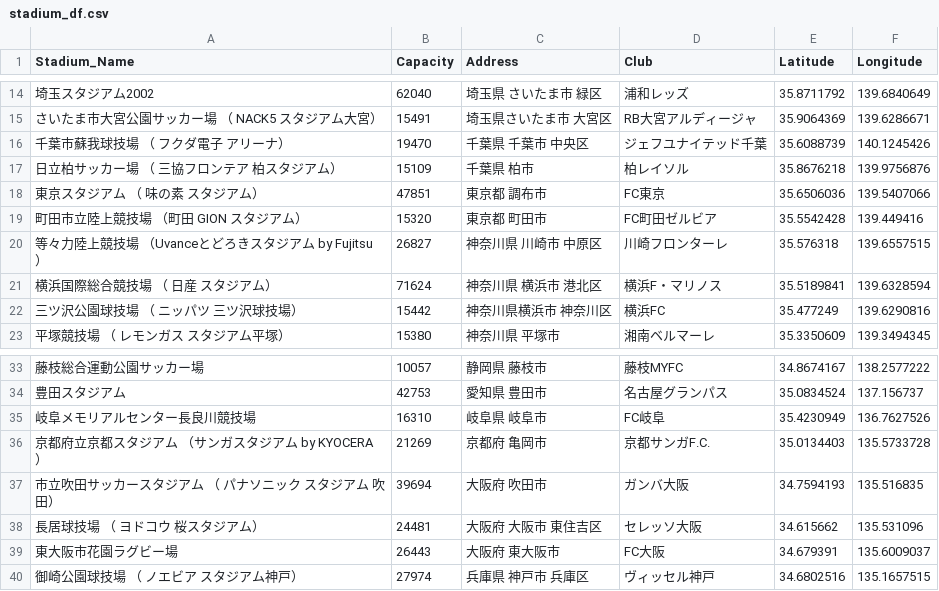
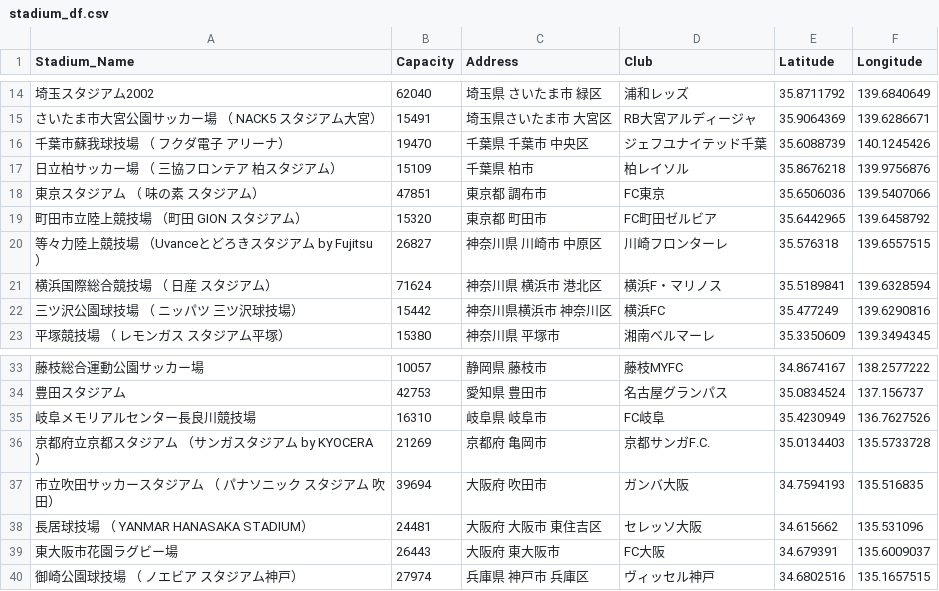
Before and after one commit to akiokuyama/J1League-_score_prediction_site, a CSV file: Data/RawData/stadium_df.csv, drawn as a sheet; only a part is shown, gaps mark what is left out; the diff names each change by its address in the sheet, - before the commit and + after, or states it on an @@ line.

```diff
--- a/Data/RawData/stadium_df.csv
+++ b/Data/RawData/stadium_df.csv
-E19 (Latitude): 35.5542428
+E19 (Latitude): 35.6442965
-F19 (Longitude): 139.449416
+F19 (Longitude): 139.6458792
-A38 (Stadium_Name): 長居球技場 （ ヨドコウ 桜スタジアム）
+A38 (Stadium_Name): 長居球技場 （ YANMAR HANASAKA STADIUM）
```
Also changed, not shown: Data/RawData/df_fixtures.csv, Data/RawData/df_player_stats.csv, 1 other file.
